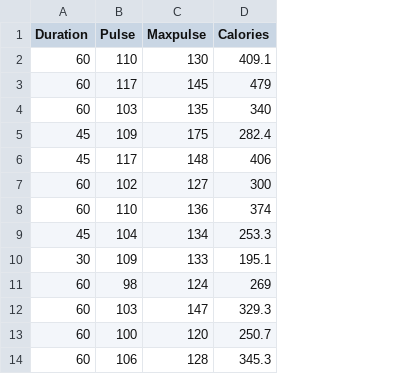
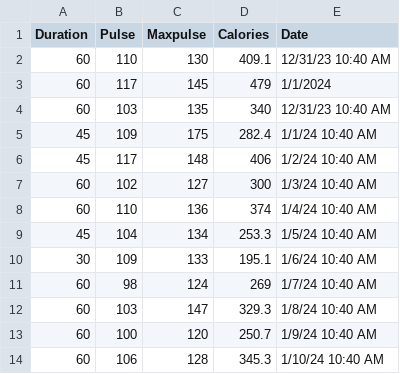
Before and after one commit to samyeak-m/python, a CSV file: data.csv, drawn as a sheet; only a part is shown; the diff names each change by its address in the sheet, - before the commit and + after, or states it on an @@ line.

```diff
--- a/data.csv
+++ b/data.csv
+column E (Date), rows 2-14: 12/31/23 10:40 AM | 1/1/2024 | 12/31/23 10:40 AM | 1/1/24 10:40 AM | 1/2/24 10:40 AM | 1/3/24 10:40 AM | 1/4/24 10:40 AM | 1/5/24 10:40 AM | 1/6/24 10:40 AM | 1/7/24 10:40 AM | 1/8/24 10:40 AM | 1/9/24 10:40 AM | 1/10/24 10:40 AM
```
Also changed, not shown: 1 other file.
